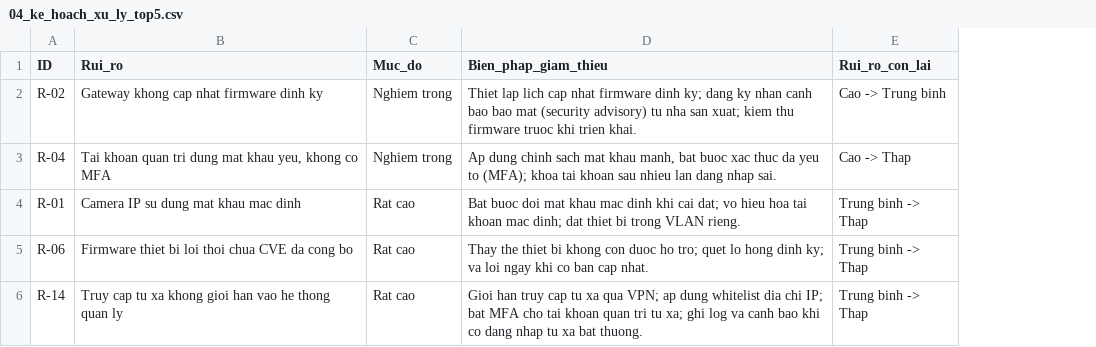
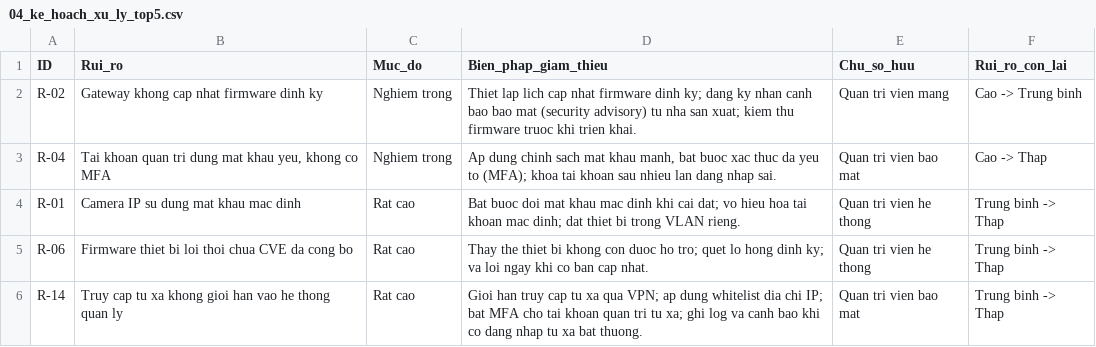
Before and after one commit to vonguyenduyen512-oss/detai35-quanlyruiro-iot, a CSV file: results/04_ke_hoach_xu_ly_top5.csv, drawn as a sheet; the diff names each change by its address in the sheet, - before the commit and + after, or states it on an @@ line.

Commit message:
Update 04_ke_hoach_xu_ly_top5.csv

```diff
--- a/results/04_ke_hoach_xu_ly_top5.csv
+++ b/results/04_ke_hoach_xu_ly_top5.csv
+column E (Chu_so_huu), rows 2-6: Quan tri vien mang | Quan tri vien bao mat | Quan tri vien he thong | Quan tri vien he thong | Quan tri vien bao mat
```
